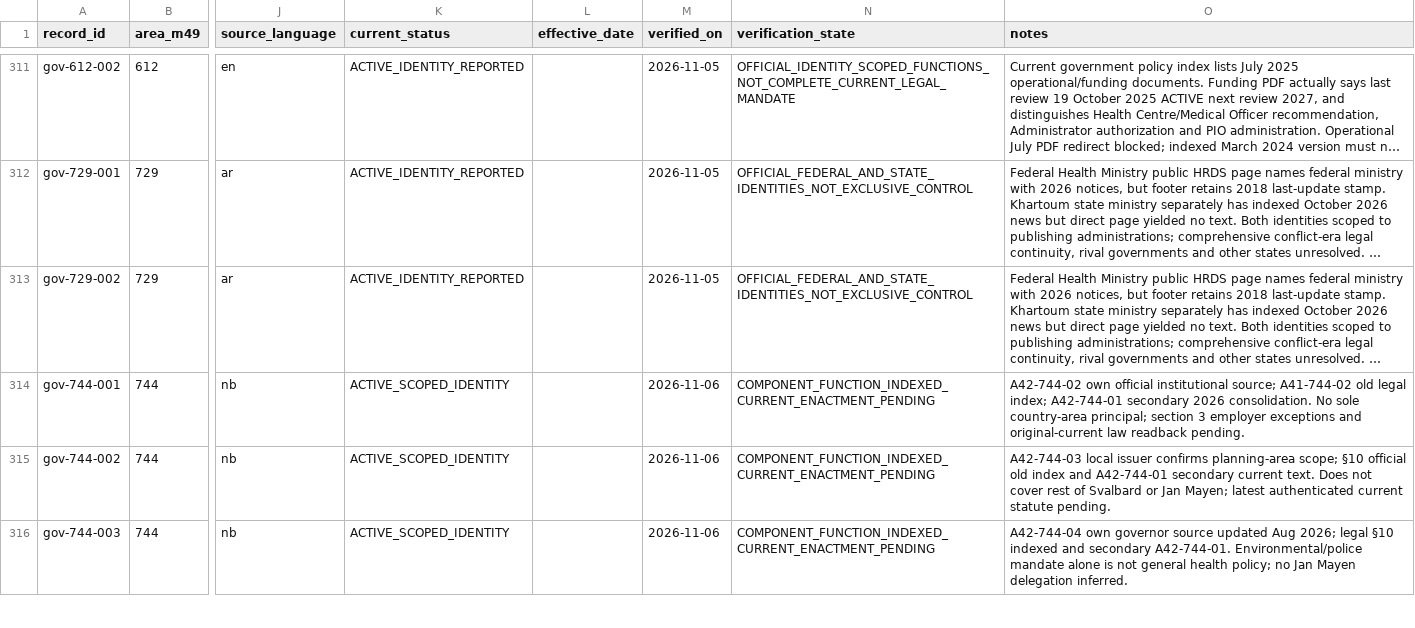
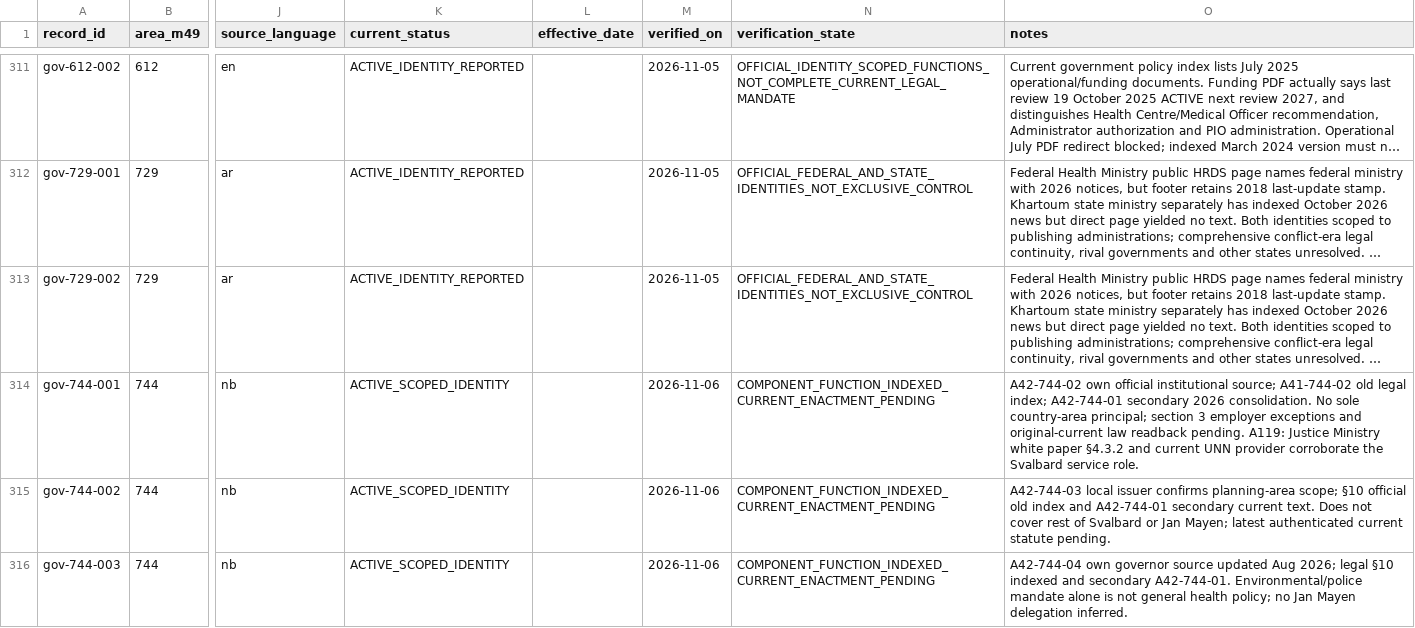
Before and after one commit to PortalHunter/Ethnicy-Based-Optimal-Weight, a CSV file: docs/atlas/handoffs/team-a/data/government_health_bodies.csv, drawn as a sheet; only a part is shown, gaps mark what is left out; long unchanged cells end in …; the diff covers the shown part only; the diff names each change by its address in the sheet, - before the commit and + after, or states it on an @@ line.

```diff
--- a/docs/atlas/handoffs/team-a/data/government_health_bodies.csv
+++ b/docs/atlas/handoffs/team-a/data/government_health_bodies.csv
-O314 (notes): …readback pending.
+O314 (notes): …readback pending. A119: Justice Ministry white paper §4.3.2 and current UNN provider corroborate the Svalbard service role.
```
Also changed, not shown: 4 added rows and 17 edited cells elsewhere in this file, docs/atlas/handoffs/team-a/data/countries.csv, docs/atlas/handoffs/team-a/data/country_coverage.csv, 10 other files.
